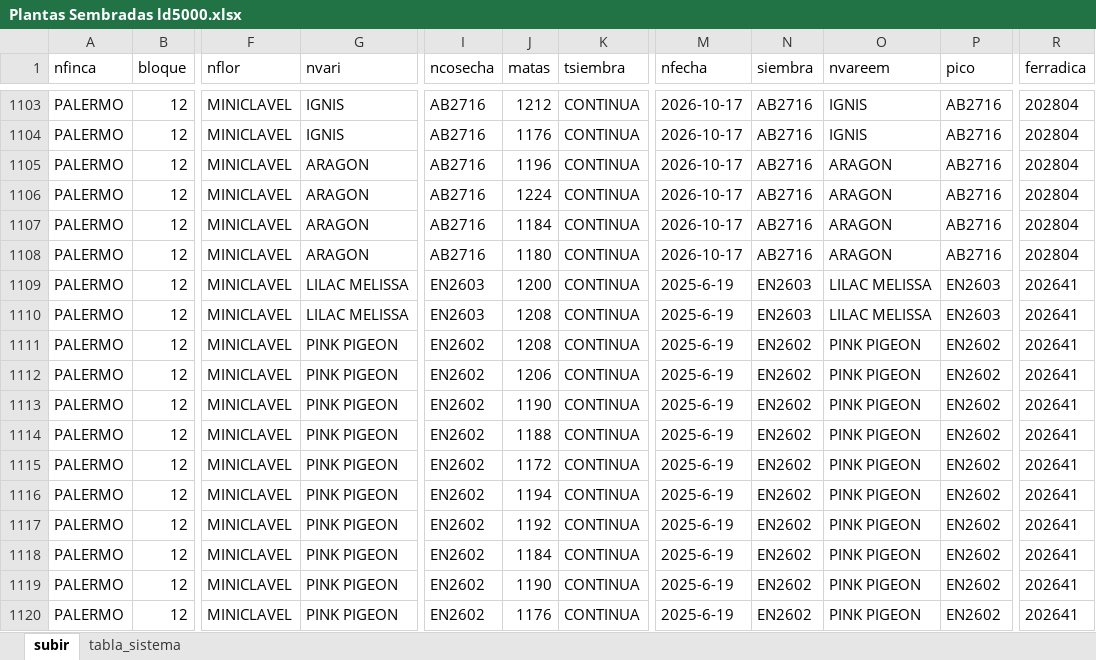
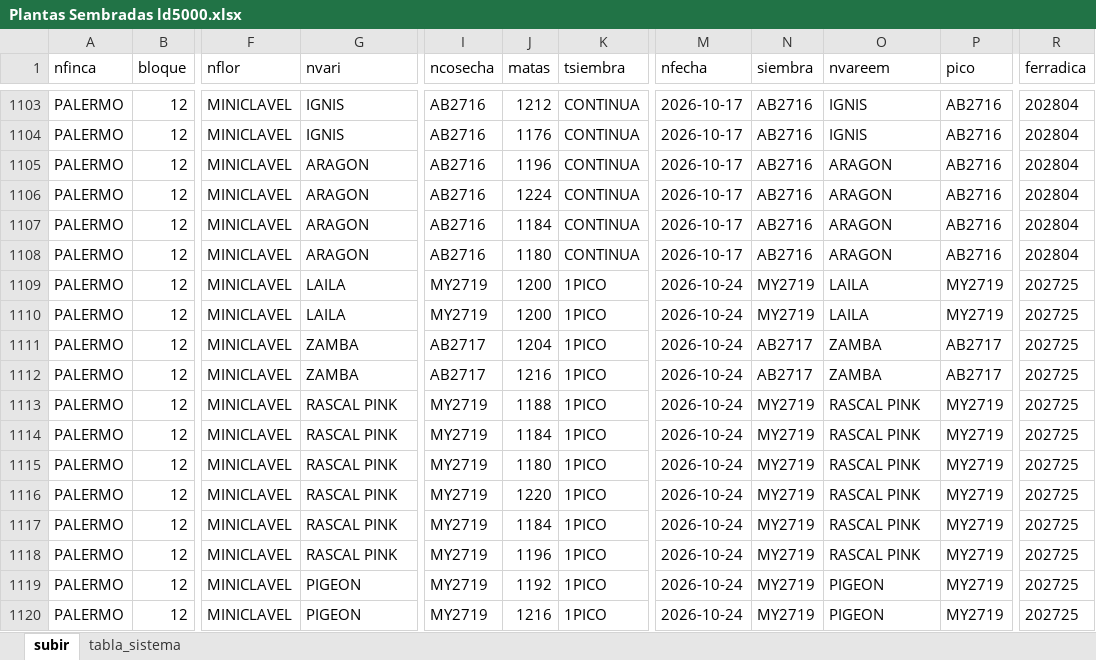
Before and after one commit to dataAnalystInverpalmas/info, an Excel workbook: archivos/Plantas Sembradas ld5000.xlsx, sheet subir, drawn as a sheet; only a part is shown, gaps mark what is left out; values as stored, in another font and other column widths than the file's, no borders; table styles not drawn; the diff covers the shown part only; the diff names each change by its address in the sheet, - before the commit and + after, or states it on an @@ line.

```diff
--- a/archivos/Plantas Sembradas ld5000.xlsx (sheet subir)
+++ b/archivos/Plantas Sembradas ld5000.xlsx (sheet subir)
-G1109:G1110 (nvari): LILAC MELISSA
+G1109:G1110 (nvari): LAILA
-I1109:I1110 (ncosecha): EN2603
+I1109:I1110 (ncosecha): MY2719
-K1109:K1120 (tsiembra): CONTINUA
+K1109:K1120 (tsiembra): 1PICO
-M1109:M1120 (nfecha): 2025-6-19
+M1109:M1120 (nfecha): 2026-10-24
-N1109:N1110 (siembra): EN2603
+N1109:N1110 (siembra): MY2719
-O1109:O1110 (nvareem): LILAC MELISSA
+O1109:O1110 (nvareem): LAILA
-P1109:P1110 (pico): EN2603
+P1109:P1110 (pico): MY2719
-R1109:R1120 (ferradica): 202641
+R1109:R1120 (ferradica): 202725
-J1110 (matas): 1208
+J1110 (matas): 1200
-G1111:G1112 (nvari): PINK PIGEON
+G1111:G1112 (nvari): ZAMBA
-I1111:I1112 (ncosecha): EN2602
+I1111:I1112 (ncosecha): AB2717
-J1111 (matas): 1208
+J1111 (matas): 1204
-N1111:N1112 (siembra): EN2602
+N1111:N1112 (siembra): AB2717
-O1111:O1112 (nvareem): PINK PIGEON
+O1111:O1112 (nvareem): ZAMBA
-P1111:P1112 (pico): EN2602
+P1111:P1112 (pico): AB2717
-J1112 (matas): 1206
+J1112 (matas): 1216
-G1113:G1118 (nvari): PINK PIGEON
+G1113:G1118 (nvari): RASCAL PINK
-I1113:I1120 (ncosecha): EN2602
+I1113:I1120 (ncosecha): MY2719
-J1113 (matas): 1190
+J1113 (matas): 1188
-N1113:N1120 (siembra): EN2602
+N1113:N1120 (siembra): MY2719
-O1113:O1118 (nvareem): PINK PIGEON
+O1113:O1118 (nvareem): RASCAL PINK
-P1113:P1120 (pico): EN2602
+P1113:P1120 (pico): MY2719
-J1114 (matas): 1188
+J1114 (matas): 1184
-J1115 (matas): 1172
+J1115 (matas): 1180
-J1116 (matas): 1194
+J1116 (matas): 1220
-J1117 (matas): 1192
+J1117 (matas): 1184
-J1118 (matas): 1184
+J1118 (matas): 1196
-G1119:G1120 (nvari): PINK PIGEON
+G1119:G1120 (nvari): PIGEON
-J1119 (matas): 1190
+J1119 (matas): 1192
-O1119:O1120 (nvareem): PINK PIGEON
+O1119:O1120 (nvareem): PIGEON
-J1120 (matas): 1176
+J1120 (matas): 1216
```
Also changed, not shown: 1338 edited cells elsewhere in this sheet, hidden cells, 31 other files.
